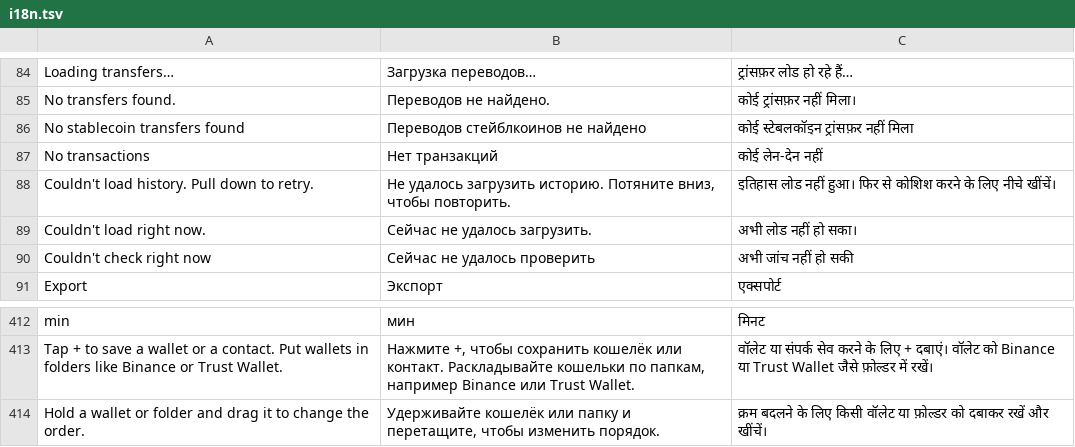
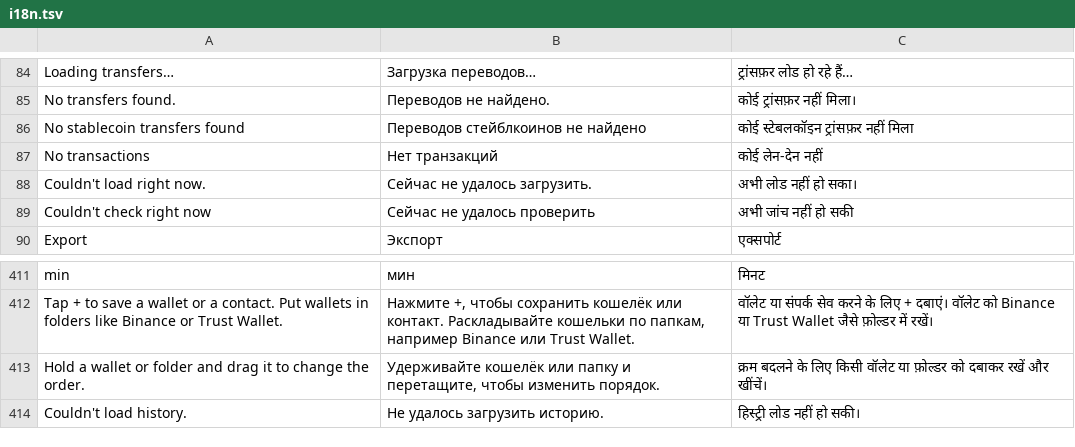
Before and after one commit to Devborne-labs/batwallet, a TSV file: app/src/main/res/raw/i18n.tsv, drawn as a sheet; only a part is shown, gaps mark what is left out.

```diff
--- a/app/src/main/res/raw/i18n.tsv
+++ b/app/src/main/res/raw/i18n.tsv
@@ -87,3 +87,2 @@ No stablecoin transfers found	Переводов стейблкоинов не
 No transactions	Нет транзакций	कोई लेन-देन नहीं
-Couldn't load history. Pull down to retry.	Не удалось загрузить историю. Потяните вниз, чтобы повторить.	इतिहास लोड नहीं हुआ। फिर से कोशिश करने के लिए नीचे खींचें।
 Couldn't load right now.	Сейчас не удалось загрузить.	अभी लोड नहीं हो सका।
@@ -414 +413,2 @@ Tap + to save a wallet or a contact. Put wallets in folders like Binance or Trus
 Hold a wallet or folder and drag it to change the order.	Удерживайте кошелёк или папку и перетащите, чтобы изменить порядок.	क्रम बदलने के लिए किसी वॉलेट या फ़ोल्डर को दबाकर रखें और खींचें।
+Couldn't load history.	Не удалось загрузить историю.	हिस्ट्री लोड नहीं हो सकी।
```
Also changed, not shown: 7 other files.
